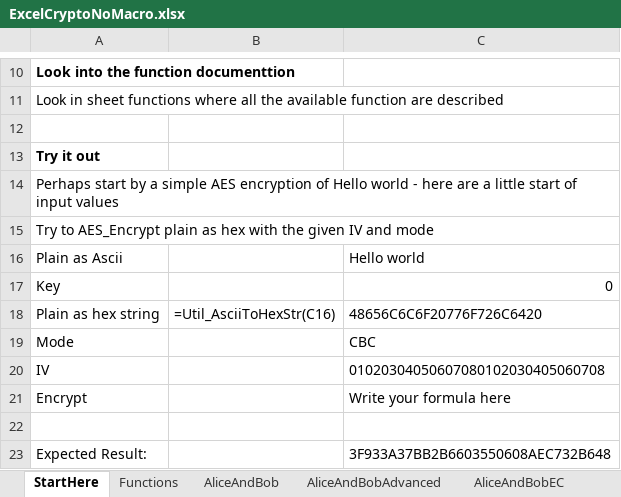
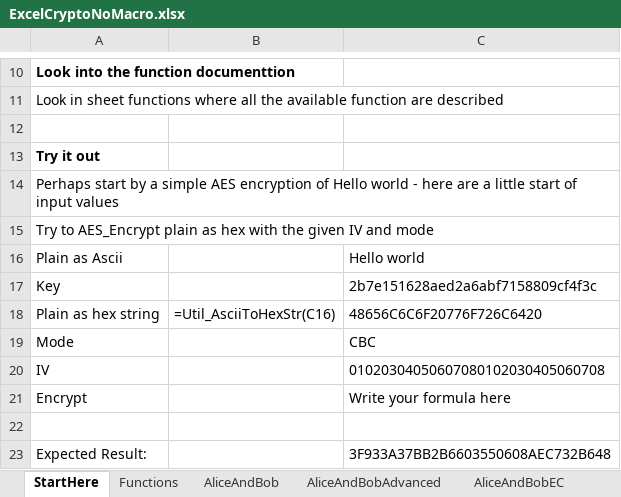
Before and after one commit to pernielsen1/ExcelCrypto, an Excel workbook: ExcelExampleAndMakroSource/ExcelCryptoNoMacro.xlsx, sheet StartHere, drawn as a sheet; only a part is shown, gaps mark what is left out; values as stored, in another font and other column widths than the file's, no borders; the diff names each change by its address in the sheet, - before the commit and + after, or states it on an @@ line.

Commit message:
Added the test value key for the AES example

```diff
--- a/ExcelExampleAndMakroSource/ExcelCryptoNoMacro.xlsx (sheet StartHere)
+++ b/ExcelExampleAndMakroSource/ExcelCryptoNoMacro.xlsx (sheet StartHere)
-C17: 0
+C17: 2b7e151628aed2a6abf7158809cf4f3c
```
